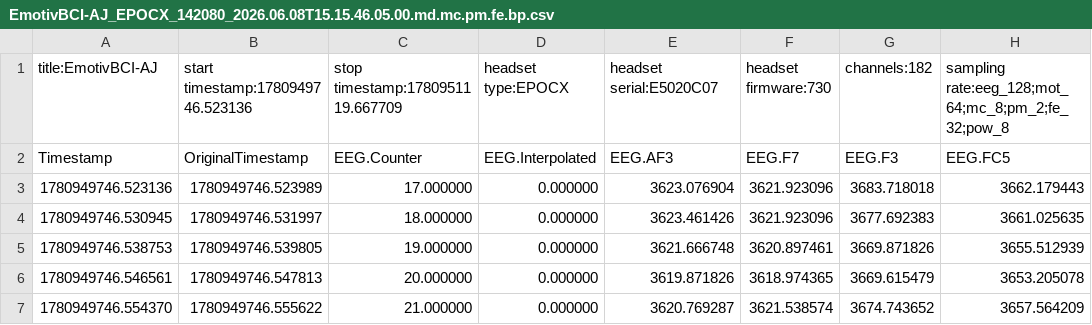
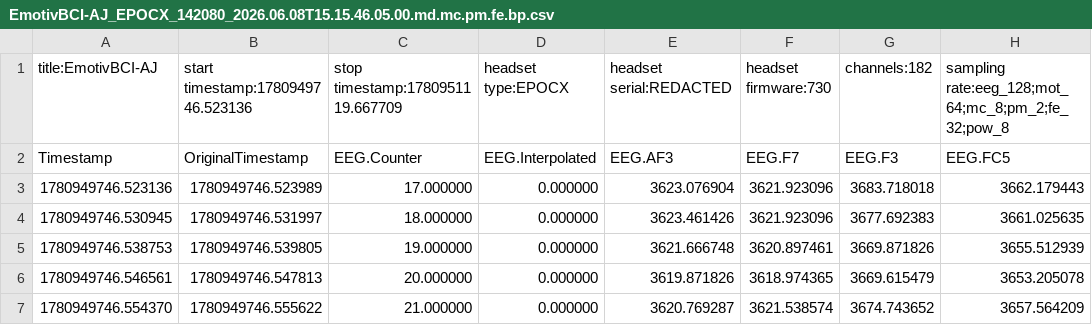
Before and after one commit to Abhignya-Jagathpally/DVXR, a CSV file: data/sample/emotiv/EmotivBCI-AJ_EPOCX_142080_2026.06.08T15.15.46.05.00.md.mc.pm.fe.bp.csv, drawn as a sheet; only a part is shown; the diff names each change by its address in the sheet, - before the commit and + after, or states it on an @@ line.

Commit message:
Prompt B + D: BCI honesty reframe, PII scrub, and minors
B (BCI honesty): the committed outputs/bci/metrics.json now carries labels_source
"emotiv_mc_engine", a data_source note, and an explicit framing + honest_headline block
(engaged 0.489 / lateralization 0.541 lead; command 0.82 DEMOTED as trial-grouped and
MC-engine-derived). No cue markers exist (empty intervalMarker.csv), so the command
decode is presented as reproducing on-device state, not neural intent.

D minors:
- m4 (PII): scrub the headset serial from metrics.json, dashboard.html, and the
  committed sample CSV (device model kept). No raw biometric recording is committed.
- m1 (VQ clarity): codebook.py notes codebook_loss is diagnostic-only (zero-gradient
  under the EMA buffer); the bench "vq" representation is documented as the continuous
  pre-quantization latent, not discrete codes.
- m3 (package drift): tests/test_package_parity.py asserts goal1_pipeline re-exports the
  same objects as dvxr, so the shim can't silently diverge.

```diff
--- a/data/sample/emotiv/EmotivBCI-AJ_EPOCX_142080_2026.06.08T15.15.46.05.00.md.mc.pm.fe.bp.csv
+++ b/data/sample/emotiv/EmotivBCI-AJ_EPOCX_142080_2026.06.08T15.15.46.05.00.md.mc.pm.fe.bp.csv
-E1 (EEG.AF3): headset serial:E5020C07
+E1 (EEG.AF3): headset serial:REDACTED
```
Also changed, not shown: 5 other files.
